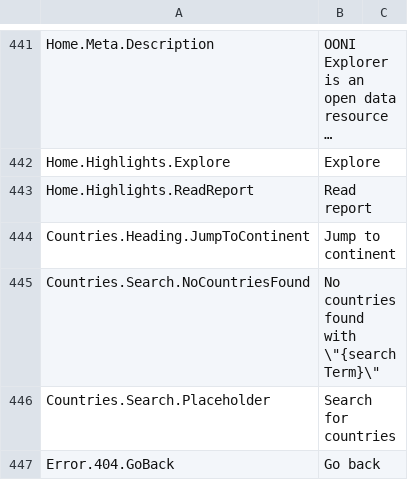
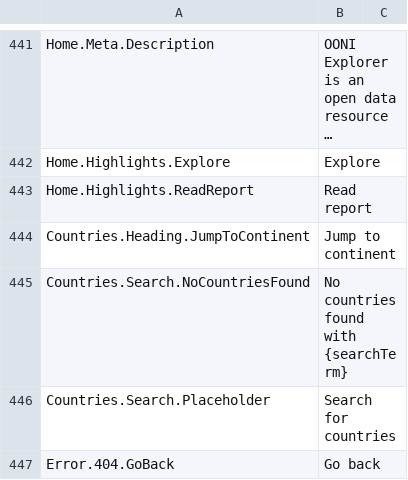
Before and after one commit to ooni/translations, a CSV file: explorer/en/strings.csv, drawn as a sheet; only a part is shown, gaps mark what is left out; long unchanged cells end in ….

Commit message:
Update explorer translations

```diff
--- a/explorer/en/strings.csv
+++ b/explorer/en/strings.csv
@@ -565,3 +565,3 @@ Home.Highlights.ReadReport,Read report,
 Countries.Heading.JumpToContinent,Jump to continent,
-Countries.Search.NoCountriesFound,"No countries found with \""{searchTerm}\""",
+Countries.Search.NoCountriesFound,No countries found with {searchTerm},
 Countries.Search.Placeholder,Search for countries,
```
Also changed, not shown: 9 other files.
